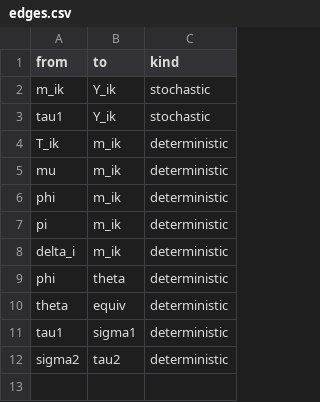
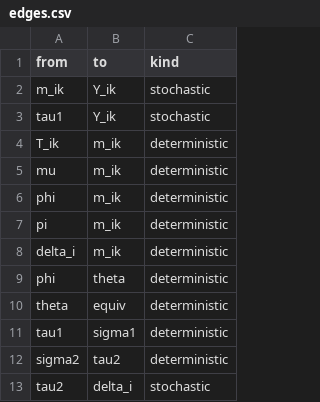
Before and after one commit to nyucel1234/DAGnabit-Documentation, a CSV file: inst/extdata/examples/equiv/edges.csv, drawn as a sheet; the diff names each change by its address in the sheet, - before the commit and + after, or states it on an @@ line.

Commit message:
Add files via upload

```diff
--- a/inst/extdata/examples/equiv/edges.csv
+++ b/inst/extdata/examples/equiv/edges.csv
+row 13: tau2 | delta_i | stochastic
```
